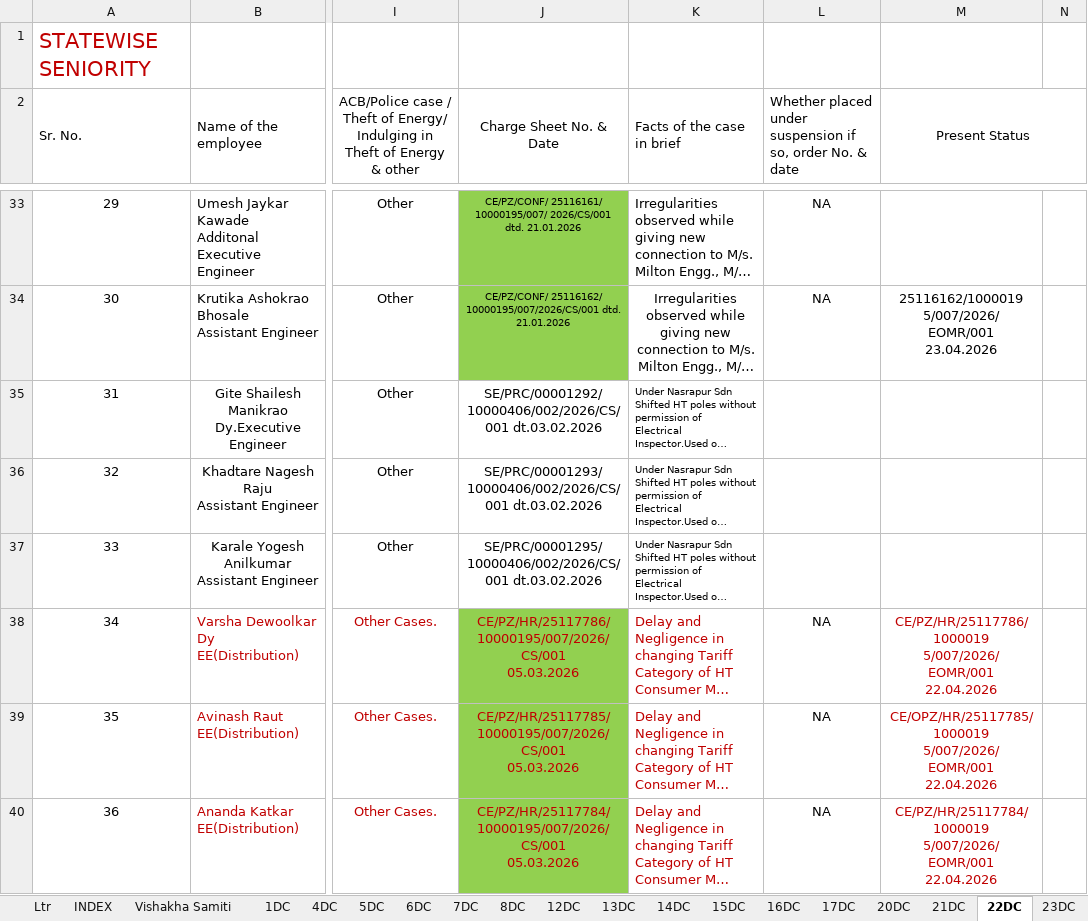
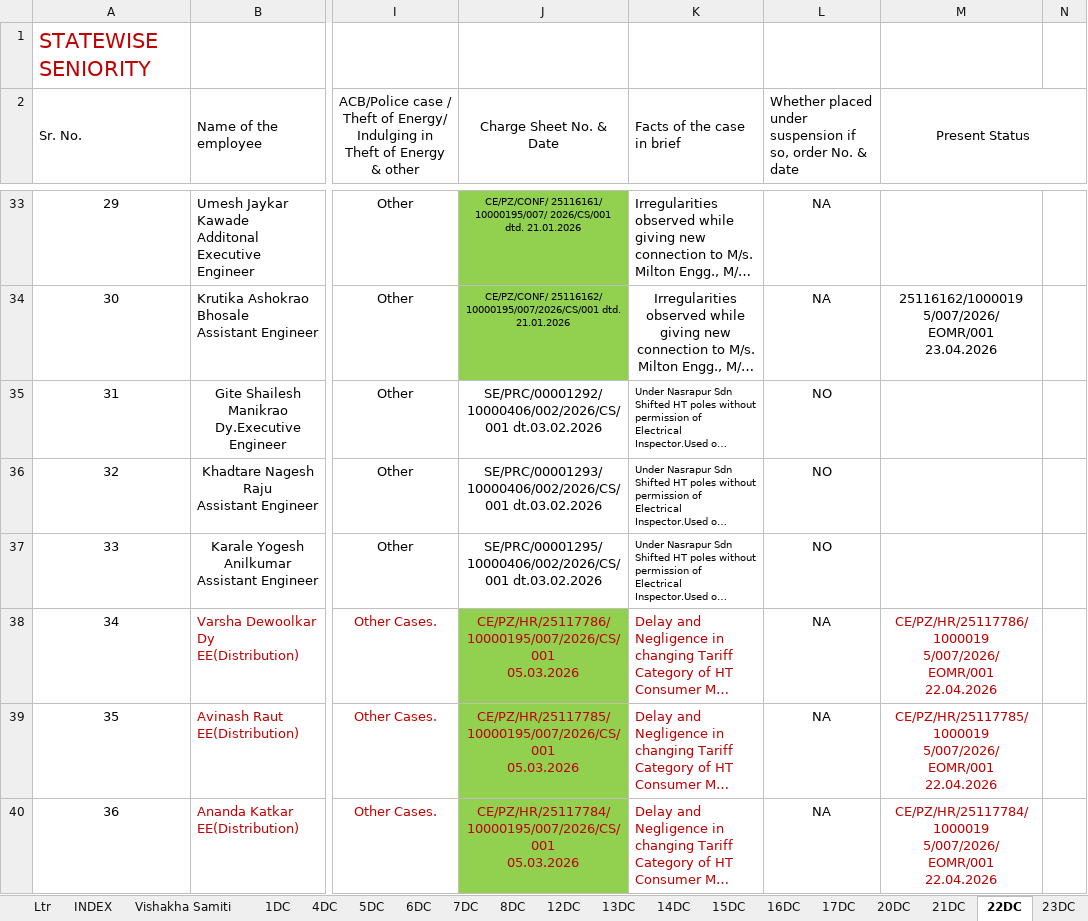
Before and after one commit to murkunden-cloud/PZ_DAMS, an Excel workbook: origional_35_dc.xlsx, sheet 22DC, drawn as a sheet; only a part is shown, gaps mark what is left out; long unchanged cells end in …; values as stored, in another font and other column widths than the file's, no borders; ↵ is a line break in a cell; the diff covers the shown part only; the diff names each change by its address in the sheet, - before the commit and + after, or states it on an @@ line.

```diff
--- a/origional_35_dc.xlsx (sheet 22DC)
+++ b/origional_35_dc.xlsx (sheet 22DC)
-L35:L37: (empty)
+L35:L37: NO
-J38 (Charge Sheet No. & Date): CE/PZ/HR/25117786/10000195/007/2026/ ↵ CS/001 ↵ 05.03.2026
+J38 (Charge Sheet No. & Date): CE/PZ/HR/25117786/10000195/007/2026/CS/001 ↵ 05.03.2026
-J39 (Charge Sheet No. & Date): CE/PZ/HR/25117785/10000195/007/2026/ ↵ CS/001 ↵ 05.03.2026
+J39 (Charge Sheet No. & Date): CE/PZ/HR/25117785/10000195/007/2026/CS/001 ↵ 05.03.2026
-M39 (Present Status): CE/OPZ/HR/25117785/1000019 ↵ 5/007/2026/ ↵ EOMR/001…
+M39 (Present Status): CE/PZ/HR/25117785/1000019 ↵ 5/007/2026/ ↵ EOMR/001…
-J40 (Charge Sheet No. & Date): CE/PZ/HR/25117784/10000195/007/2026/ ↵ CS/001 ↵ 05.03.2026
+J40 (Charge Sheet No. & Date): CE/PZ/HR/25117784/10000195/007/2026/CS/001 ↵ 05.03.2026
```
Also changed, not shown: 1 added row, 13 edited cells and cell formats elsewhere in this sheet, sheet 6DC, 6 other files.
